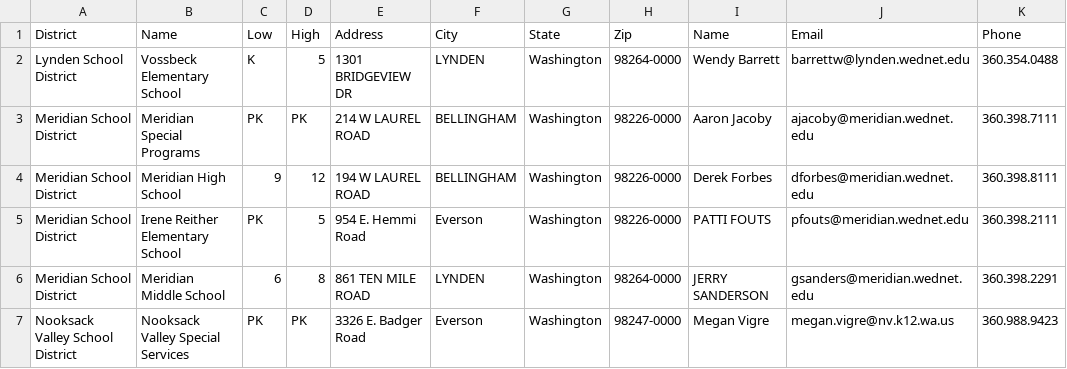
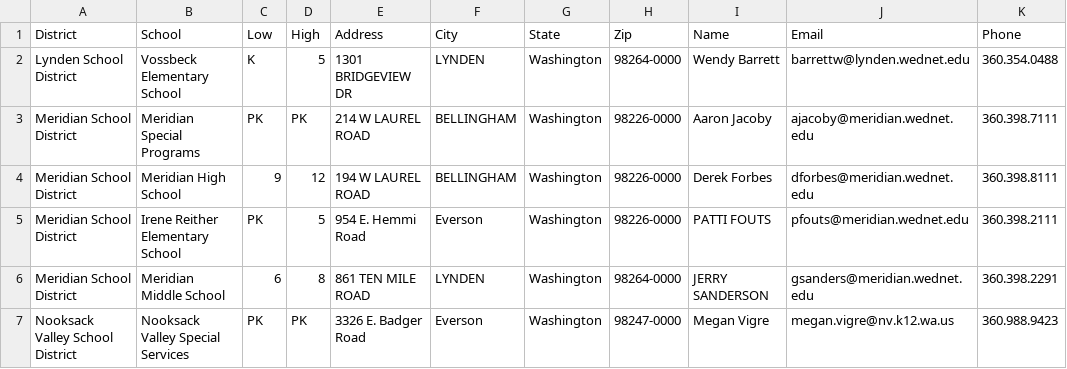
Before and after one commit to jacobmas/MTurkScripts, a CSV file: School/CSV/WA.csv, drawn as a sheet; only a part is shown.

Commit message:
stuff

```diff
--- a/School/CSV/WA.csv
+++ b/School/CSV/WA.csv
@@ -1,2 +1,2 @@
-District,Name,Low,High,Address,City,State,Zip,Name,Email,Phone
+District,School,Low,High,Address,City,State,Zip,Name,Email,Phone
 Lynden School District,Vossbeck Elementary School,K ,5,1301 BRIDGEVIEW DR,LYNDEN,Washington,98264-0000,Wendy   Barrett,barrettw@lynden.wednet.edu,360.354.0488
```
